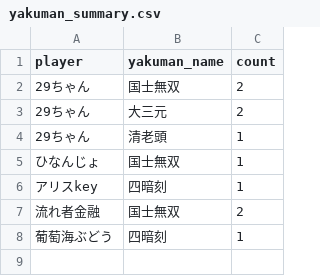
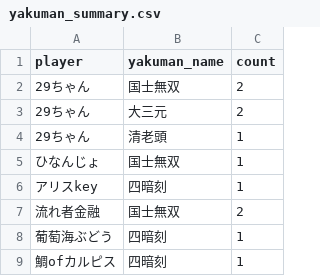
Before and after one commit to saint-chinu/majsoul-league, a CSV file: yakuman_summary.csv, drawn as a sheet; the diff names each change by its address in the sheet, - before the commit and + after, or states it on an @@ line.

```diff
--- a/yakuman_summary.csv
+++ b/yakuman_summary.csv
+row 9: 鯛ofカルピス | 四暗刻 | 1
```
Also changed, not shown: admin_paifu_ids.csv, summary.csv, 2 other files.
